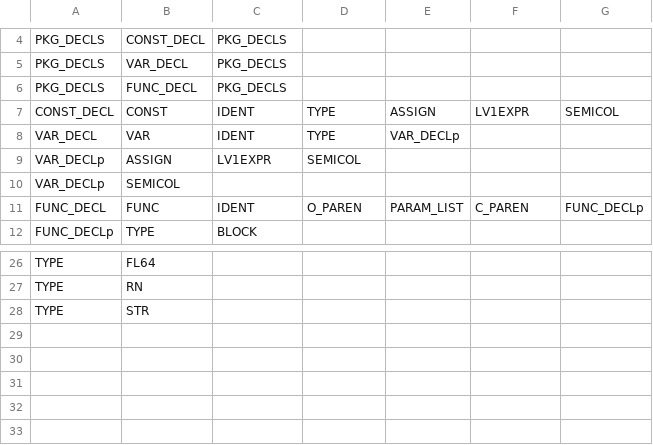
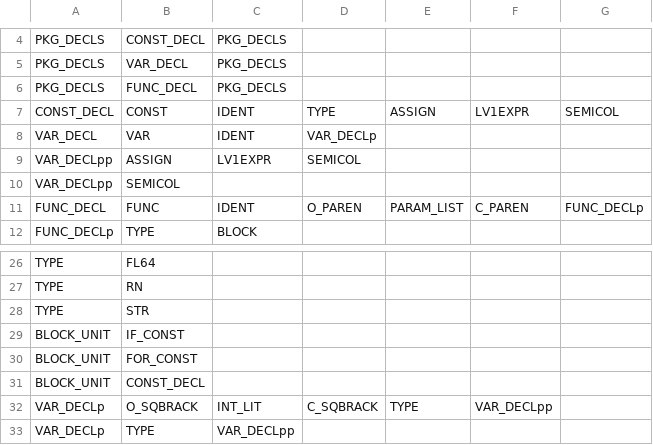
Before and after one commit to aculquicondor/AlGo_compiler, a CSV file: productions.csv, drawn as a sheet; only a part is shown, gaps mark what is left out.

```diff
--- a/productions.csv
+++ b/productions.csv
@@ -7,5 +7,5 @@ PKG_DECLS,FUNC_DECL,PKG_DECLS,,,,
 CONST_DECL,CONST,IDENT,TYPE,ASSIGN,LV1EXPR,SEMICOL
-VAR_DECL,VAR,IDENT,TYPE,VAR_DECLp,,
-VAR_DECLp,ASSIGN,LV1EXPR,SEMICOL,,,
-VAR_DECLp,SEMICOL,,,,,
+VAR_DECL,VAR,IDENT,VAR_DECLp,,,
+VAR_DECLpp,ASSIGN,LV1EXPR,SEMICOL,,,
+VAR_DECLpp,SEMICOL,,,,,
 FUNC_DECL,FUNC,IDENT,O_PAREN,PARAM_LIST,C_PAREN,FUNC_DECLp
@@ -28 +28,6 @@ TYPE,RN,,,,,
 TYPE,STR,,,,,
+BLOCK_UNIT,IF_CONST,,,,,
+BLOCK_UNIT,FOR_CONST,,,,,
+BLOCK_UNIT,CONST_DECL,,,,,
+VAR_DECLp,O_SQBRACK,INT_LIT,C_SQBRACK,TYPE,VAR_DECLpp,
+VAR_DECLp,TYPE,VAR_DECLpp,,,,
```
Also changed, not shown: syntactic_table.csv, 2 other files.
